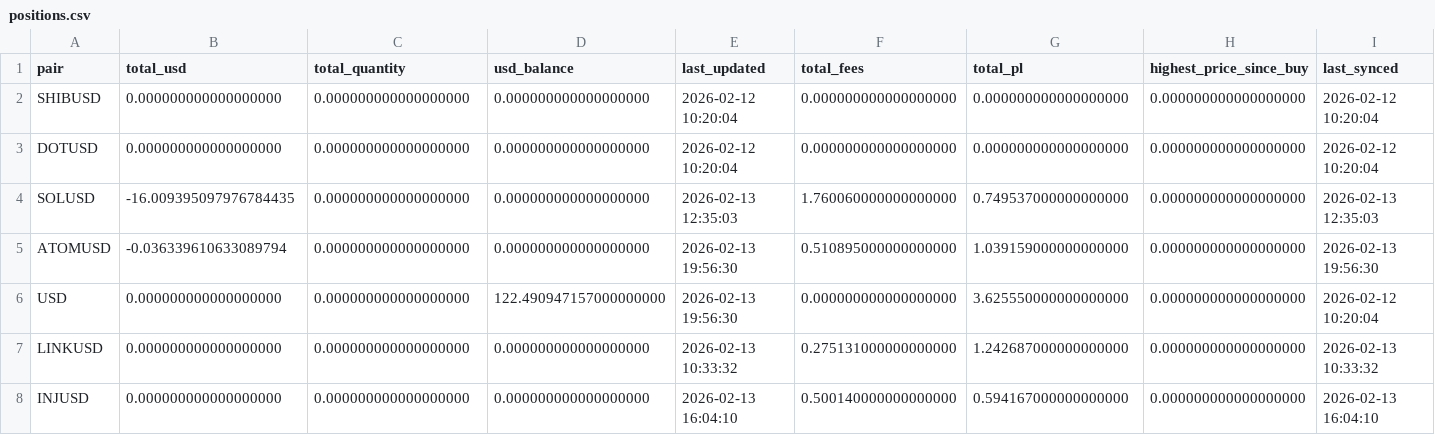
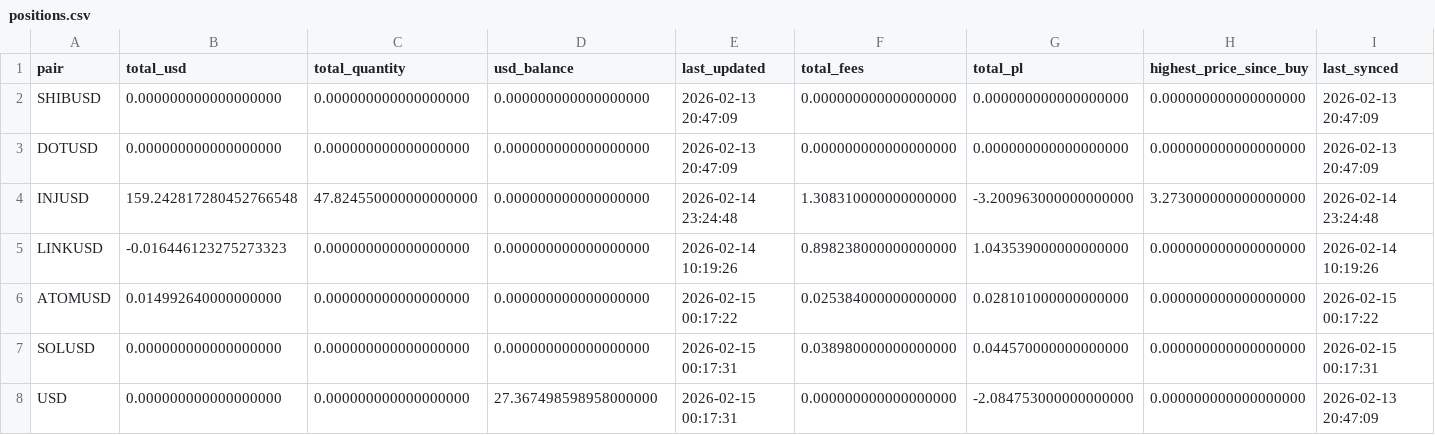
Before and after one commit to Armistice74/trading_bot_rs, a CSV file: data/positions.csv, drawn as a sheet.

```diff
--- a/data/positions.csv
+++ b/data/positions.csv
@@ -1,8 +1,8 @@
 pair,total_usd,total_quantity,usd_balance,last_updated,total_fees,total_pl,highest_price_since_buy,last_synced
-SHIBUSD,0.000000000000000000,0.000000000000000000,0.000000000000000000,2026-02-12 10:20:04,0.000000000000000000,0.000000000000000000,0.000000000000000000,2026-02-12 10:20:04
-DOTUSD,0.000000000000000000,0.000000000000000000,0.000000000000000000,2026-02-12 10:20:04,0.000000000000000000,0.000000000000000000,0.000000000000000000,2026-02-12 10:20:04
-SOLUSD,-16.009395097976784435,0.000000000000000000,0.000000000000000000,2026-02-13 12:35:03,1.760060000000000000,0.749537000000000000,0.000000000000000000,2026-02-13 12:35:03
-ATOMUSD,-0.036339610633089794,0.000000000000000000,0.000000000000000000,2026-02-13 19:56:30,0.510895000000000000,1.039159000000000000,0.000000000000000000,2026-02-13 19:56:30
-USD,0.000000000000000000,0.000000000000000000,122.490947157000000000,2026-02-13 19:56:30,0.000000000000000000,3.625550000000000000,0.000000000000000000,2026-02-12 10:20:04
-LINKUSD,0.000000000000000000,0.000000000000000000,0.000000000000000000,2026-02-13 10:33:32,0.275131000000000000,1.242687000000000000,0.000000000000000000,2026-02-13 10:33:32
-INJUSD,0.000000000000000000,0.000000000000000000,0.000000000000000000,2026-02-13 16:04:10,0.500140000000000000,0.594167000000000000,0.000000000000000000,2026-02-13 16:04:10
+SHIBUSD,0.000000000000000000,0.000000000000000000,0.000000000000000000,2026-02-13 20:47:09,0.000000000000000000,0.000000000000000000,0.000000000000000000,2026-02-13 20:47:09
+DOTUSD,0.000000000000000000,0.000000000000000000,0.000000000000000000,2026-02-13 20:47:09,0.000000000000000000,0.000000000000000000,0.000000000000000000,2026-02-13 20:47:09
+INJUSD,159.242817280452766548,47.824550000000000000,0.000000000000000000,2026-02-14 23:24:48,1.308310000000000000,-3.200963000000000000,3.273000000000000000,2026-02-14 23:24:48
+LINKUSD,-0.016446123275273323,0.000000000000000000,0.000000000000000000,2026-02-14 10:19:26,0.898238000000000000,1.043539000000000000,0.000000000000000000,2026-02-14 10:19:26
+ATOMUSD,0.014992640000000000,0.000000000000000000,0.000000000000000000,2026-02-15 00:17:22,0.025384000000000000,0.028101000000000000,0.000000000000000000,2026-02-15 00:17:22
+SOLUSD,0.000000000000000000,0.000000000000000000,0.000000000000000000,2026-02-15 00:17:31,0.038980000000000000,0.044570000000000000,0.000000000000000000,2026-02-15 00:17:31
+USD,0.000000000000000000,0.000000000000000000,27.367498598958000000,2026-02-15 00:17:31,0.000000000000000000,-2.084753000000000000,0.000000000000000000,2026-02-13 20:47:09
```
Also changed, not shown: 2 other files.
